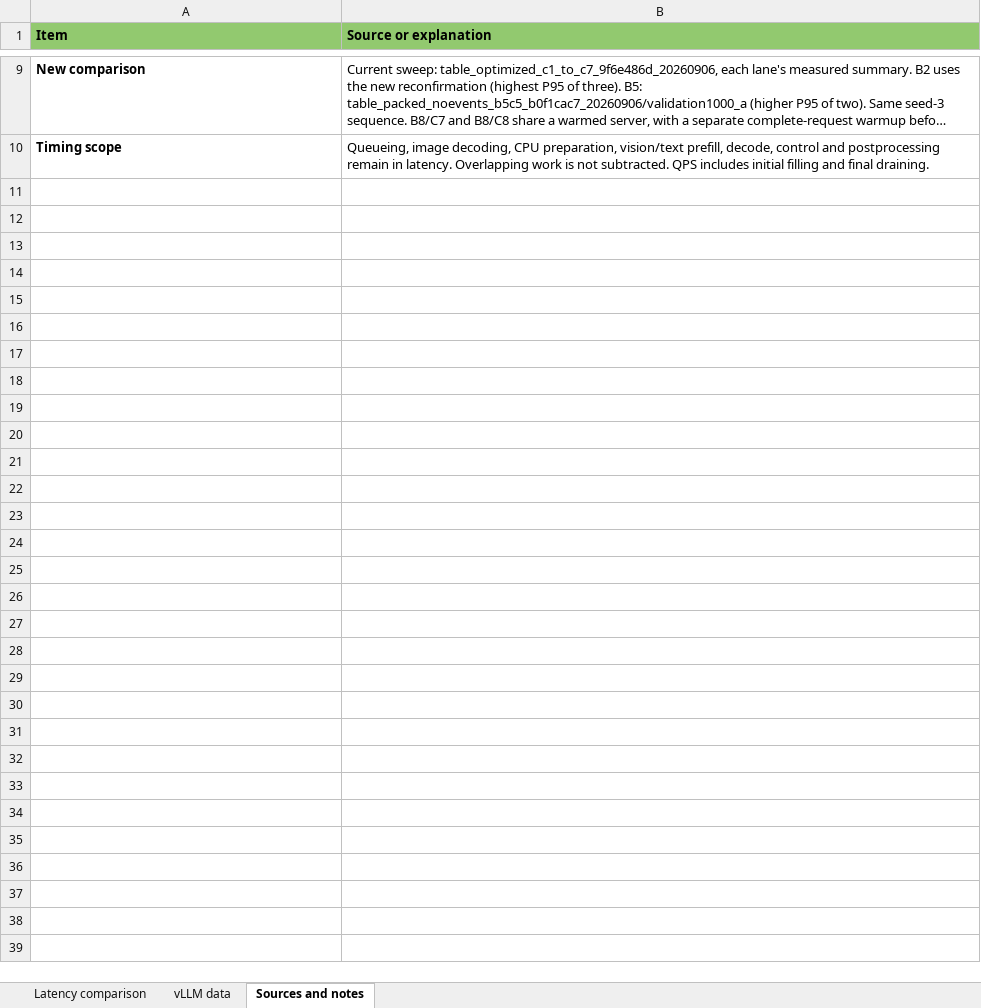
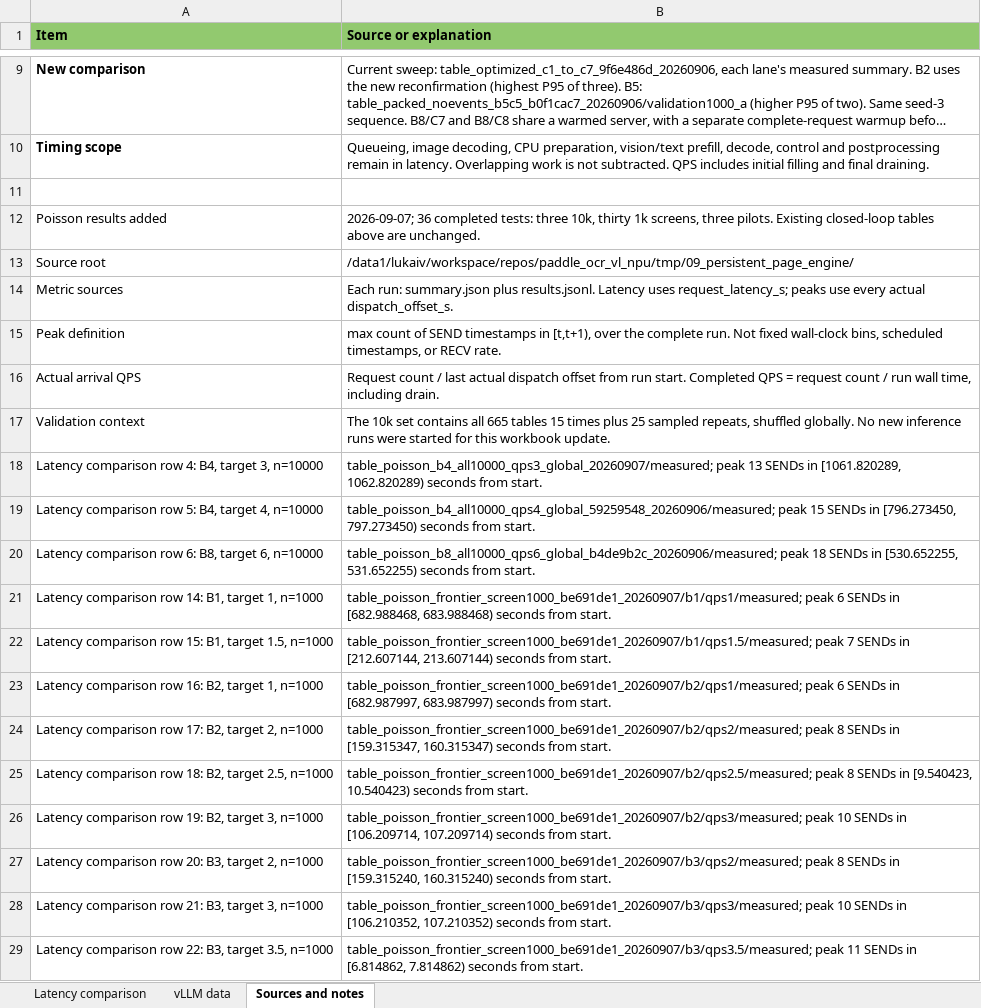
Before and after one commit to lukaIvanic/paddle_ocr_vl_npu, an Excel workbook: outputs/01a0735d-f277-7262-b1d0-b87d6db95456/Table OCR latency comparison.xlsx, sheet Sources and notes, drawn as a sheet; only a part is shown, gaps mark what is left out; long unchanged cells end in …; values as stored, in another font and other column widths than the file's, no borders; the diff covers the shown part only; the diff names each change by its address in the sheet, - before the commit and + after, or states it on an @@ line.

Commit message:
Update latency workbook with Poisson results and Pareto chart

```diff
--- a/outputs/01a0735d-f277-7262-b1d0-b87d6db95456/Table OCR latency comparison.xlsx (sheet Sources and notes)
+++ b/outputs/01a0735d-f277-7262-b1d0-b87d6db95456/Table OCR latency comparison.xlsx (sheet Sources and notes)
+row 11: (empty)
+row 12: Poisson results added | 2026-09-07; 36 completed tests: three 10k, thirty 1k screens, three pilots. Existing closed-loop tables above are unchanged.
+row 13: Source root | /data1/lukaiv/workspace/repos/paddle_ocr_vl_npu/tmp/09_persistent_page_engine/
+row 14: Metric sources | Each run: summary.json plus results.jsonl. Latency uses request_latency_s; peaks use every actual dispatch_offset_s.
+row 15: Peak definition | max count of SEND timestamps in [t,t+1), over the complete run. Not fixed wall-clock bins, scheduled timestamps, or RECV rate.
+row 16: Actual arrival QPS | Request count / last actual dispatch offset from run start. Completed QPS = request count / run wall time, including drain.
+row 17: Validation context | The 10k set contains all 665 tables 15 times plus 25 sampled repeats, shuffled globally. No new inference runs were started for this workbook update.
+row 18: Latency comparison row 4: B4, target 3, n=10000 | table_poisson_b4_all10000_qps3_global_20260907/measured; peak 13 SENDs in [1061.820289, 1062.820289) seconds from start.
+row 19: Latency comparison row 5: B4, target 4, n=10000 | table_poisson_b4_all10000_qps4_global_59259548_20260906/measured; peak 15 SENDs in [796.273450, 797.273450) seconds from start.
+row 20: Latency comparison row 6: B8, target 6, n=10000 | table_poisson_b8_all10000_qps6_global_b4de9b2c_20260906/measured; peak 18 SENDs in [530.652255, 531.652255) seconds from start.
+row 21: Latency comparison row 14: B1, target 1, n=1000 | table_poisson_frontier_screen1000_be691de1_20260907/b1/qps1/measured; peak 6 SENDs in [682.988468, 683.988468) seconds from start.
+row 22: Latency comparison row 15: B1, target 1.5, n=1000 | table_poisson_frontier_screen1000_be691de1_20260907/b1/qps1.5/measured; peak 7 SENDs in [212.607144, 213.607144) seconds from start.
+row 23: Latency comparison row 16: B2, target 1, n=1000 | table_poisson_frontier_screen1000_be691de1_20260907/b2/qps1/measured; peak 6 SENDs in [682.987997, 683.987997) seconds from start.
+row 24: Latency comparison row 17: B2, target 2, n=1000 | table_poisson_frontier_screen1000_be691de1_20260907/b2/qps2/measured; peak 8 SENDs in [159.315347, 160.315347) seconds from start.
+row 25: Latency comparison row 18: B2, target 2.5, n=1000 | table_poisson_frontier_screen1000_be691de1_20260907/b2/qps2.5/measured; peak 8 SENDs in [9.540423, 10.540423) seconds from start.
+row 26: Latency comparison row 19: B2, target 3, n=1000 | table_poisson_frontier_screen1000_be691de1_20260907/b2/qps3/measured; peak 10 SENDs in [106.209714, 107.209714) seconds from start.
+row 27: Latency comparison row 20: B3, target 2, n=1000 | table_poisson_frontier_screen1000_be691de1_20260907/b3/qps2/measured; peak 8 SENDs in [159.315240, 160.315240) seconds from start.
+row 28: Latency comparison row 21: B3, target 3, n=1000 | table_poisson_frontier_screen1000_be691de1_20260907/b3/qps3/measured; peak 10 SENDs in [106.210352, 107.210352) seconds from start.
+row 29: Latency comparison row 22: B3, target 3.5, n=1000 | table_poisson_frontier_screen1000_be691de1_20260907/b3/qps3.5/measured; peak 11 SENDs in [6.814862, 7.814862) seconds from start.
```
Also changed, not shown: 24 added rows elsewhere in this sheet, sheet Latency comparison, formulas that keep their value, charts or pictures.
